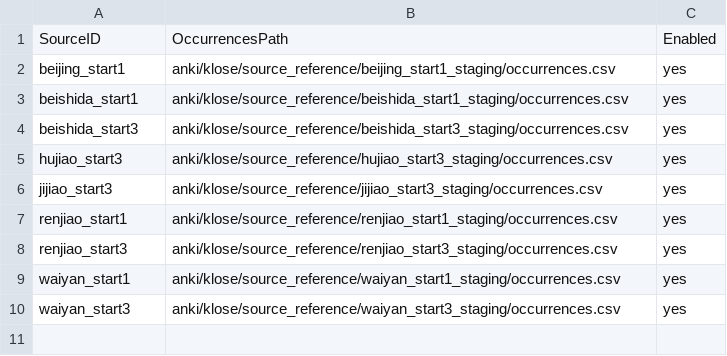
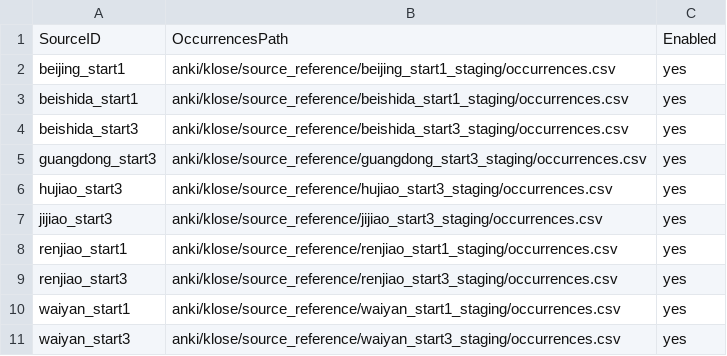
Before and after one commit to whisper-wind17/English, a CSV file: anki/klose/third_party_vocabulary/config/source_adapters.csv, drawn as a sheet.

Commit message:
data: enable Guangdong start3 source adapter

```diff
--- a/anki/klose/third_party_vocabulary/config/source_adapters.csv
+++ b/anki/klose/third_party_vocabulary/config/source_adapters.csv
@@ -4,2 +4,3 @@ beishida_start1,anki/klose/source_reference/beishida_start1_staging/occurrences.
 beishida_start3,anki/klose/source_reference/beishida_start3_staging/occurrences.csv,yes
+guangdong_start3,anki/klose/source_reference/guangdong_start3_staging/occurrences.csv,yes
 hujiao_start3,anki/klose/source_reference/hujiao_start3_staging/occurrences.csv,yes
```
